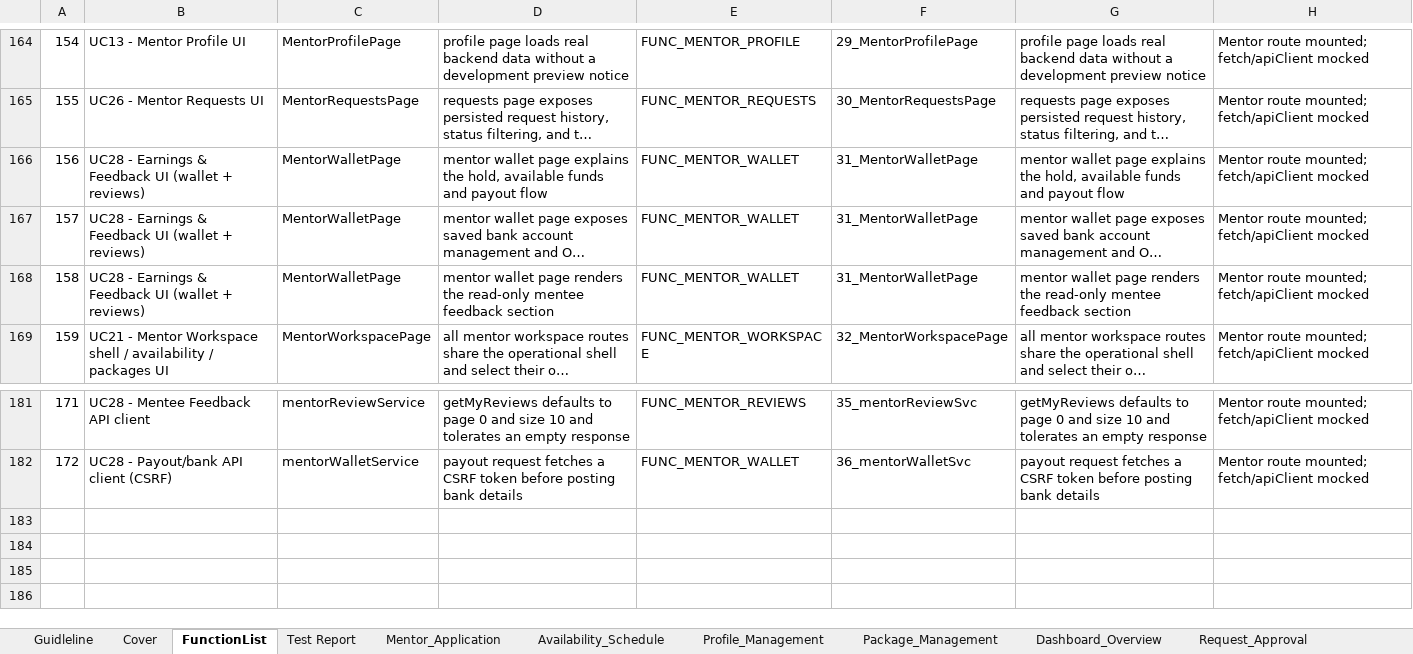
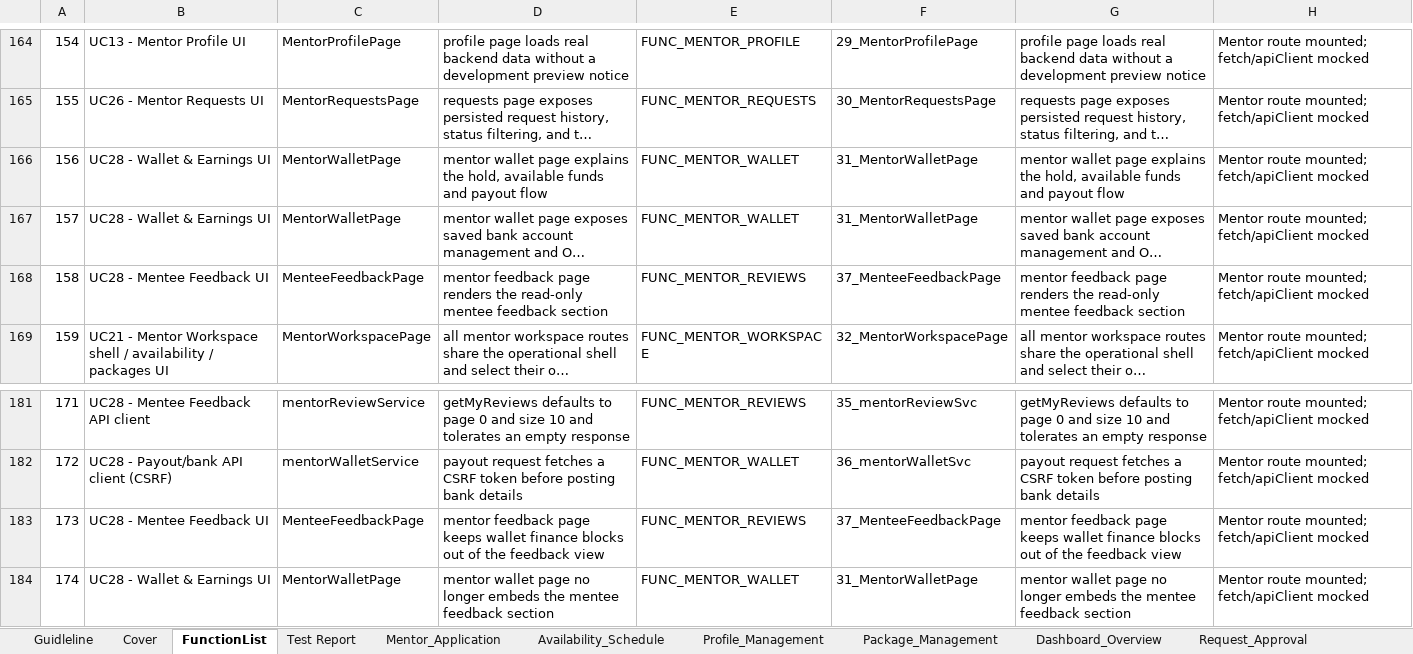
Before and after one commit to linhntn2911/Happy-Programming-Mentorship-System, an Excel workbook: Unit_TestCase_Mentor_TrungNB.xlsx, sheet FunctionList, drawn as a sheet; only a part is shown, gaps mark what is left out; long unchanged cells end in …; values as stored, in another font and other column widths than the file's, no borders; removed rows and columns are numbered as before the commit, all else as after; the diff names each change by its address in the sheet, - before the commit and + after, or states it on an @@ line.

Commit message:
docs(mentor): update defense map, testcases excel, and add one-off divergence report

```diff
--- a/Unit_TestCase_Mentor_TrungNB.xlsx (sheet FunctionList)
+++ b/Unit_TestCase_Mentor_TrungNB.xlsx (sheet FunctionList)
-B166:B167: UC28 - Earnings & Feedback UI (wallet + reviews)
+B166:B167: UC28 - Wallet & Earnings UI
-row 168: 158 | UC28 - Earnings & Feedback UI (wallet + reviews) | MentorWalletPage | mentor wallet page renders the read-only mentee feedback section | FUNC_MENTOR_WALLET | 31_MentorWalletPage | mentor wallet page renders the read-only mentee feedback section | Mentor route mounted; fetch/apiClient mocked
+row 168: 158 | UC28 - Mentee Feedback UI | MenteeFeedbackPage | mentor feedback page renders the read-only mentee feedback section | FUNC_MENTOR_REVIEWS | 37_MenteeFeedbackPage | mentor feedback page renders the read-only mentee feedback section | Mentor route mounted; fetch/apiClient mocked
+row 183: 173 | UC28 - Mentee Feedback UI | MenteeFeedbackPage | mentor feedback page keeps wallet finance blocks out of the feedback view | FUNC_MENTOR_REVIEWS | 37_MenteeFeedbackPage | mentor feedback page keeps wallet finance blocks out of the feedback view | Mentor route mounted; fetch/apiClient mocked
+row 184: 174 | UC28 - Wallet & Earnings UI | MentorWalletPage | mentor wallet page no longer embeds the mentee feedback section | FUNC_MENTOR_WALLET | 31_MentorWalletPage | mentor wallet page no longer embeds the mentee feedback section | Mentor route mounted; fetch/apiClient mocked
```
Also changed, not shown: sheet Test Report, sheet Wallet_Payout, sheet Review_Feedback, formulas that keep their value, charts or pictures, 2 other files.
